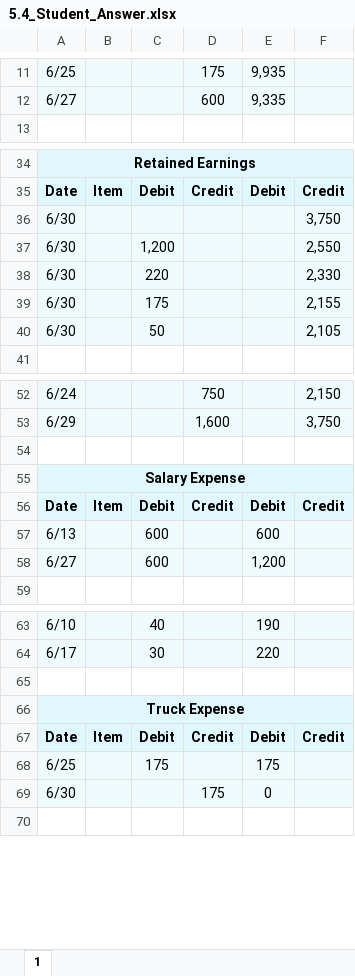
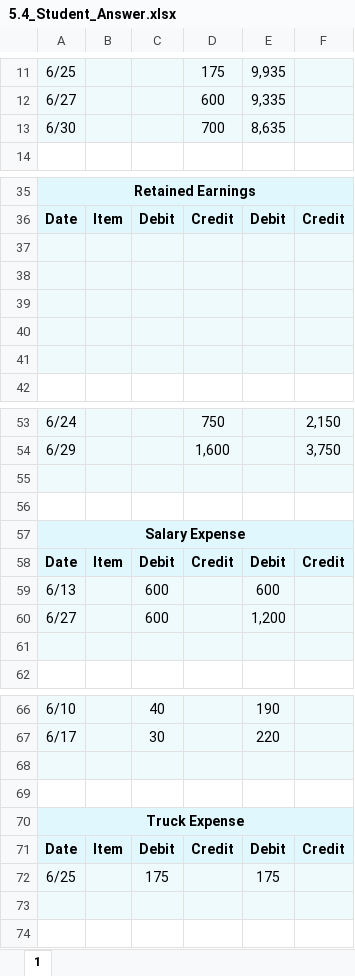
Before and after one commit to leonardodls/product-introduction-financial-accounting, an Excel workbook: assets/public/Chapter_4_ComprehensiveProblem/documents/resources/Assessment_Questions/5.4_Student_Answer.xlsx, sheet 1, drawn as a sheet; only a part is shown, gaps mark what is left out; values as stored, in another font and other column widths than the file's, no borders; addresses are those after the commit; the diff names each change by its address in the sheet, - before the commit and + after, or states it on an @@ line.

```diff
--- a/assets/public/Chapter_4_ComprehensiveProblem/documents/resources/Assessment_Questions/5.4_Student_Answer.xlsx (sheet 1)
+++ b/assets/public/Chapter_4_ComprehensiveProblem/documents/resources/Assessment_Questions/5.4_Student_Answer.xlsx (sheet 1)
+row 13: 6/30 |  |  | 700 | 8,635
-row 37: 6/30 |  |  |  |  | 3,750
+row 37: (empty)
-row 38: 6/30 |  | 1,200 |  |  | 2,550
+row 38: (empty)
-row 39: 6/30 |  | 220 |  |  | 2,330
+row 39: (empty)
-row 40: 6/30 |  | 175 |  |  | 2,155
+row 40: (empty)
-row 41: 6/30 |  | 50 |  |  | 2,105
+row 41: (empty)
-A55:F55 fill: none
+A55:F55 fill: #EFFAFD
+row 56: (empty)
+row 61: (empty)
-A68:F68 fill: none
+A68:F68 fill: #EFFAFD
+row 69: (empty)
-row 73: 6/30 |  |  | 175 | 0
+row 73: (empty)
```
Also changed, not shown: assets/public/Chapter_1_Introduction_to_business_and_accounting_concepts/documents/resources/05.xlsx, assets/public/Chapter_1_Introduction_to_business_and_accounting_concepts/documents/resources/05_IE_04_Final.xlsx, 41 other files.
